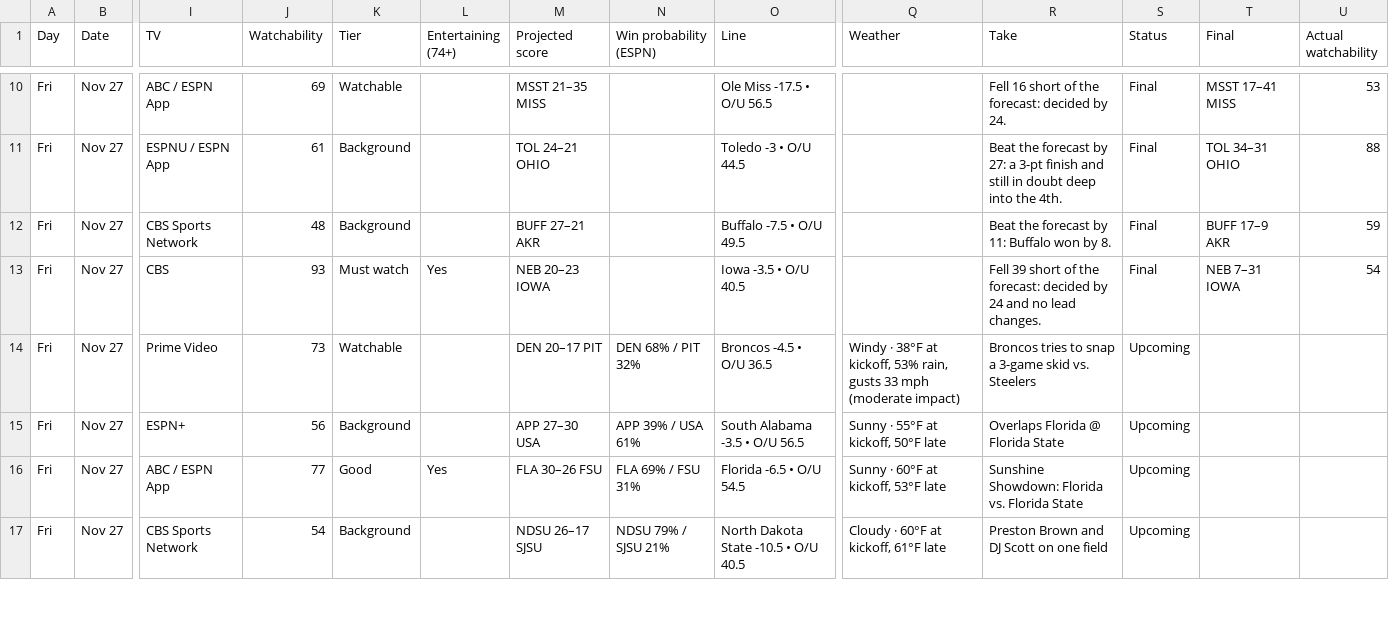
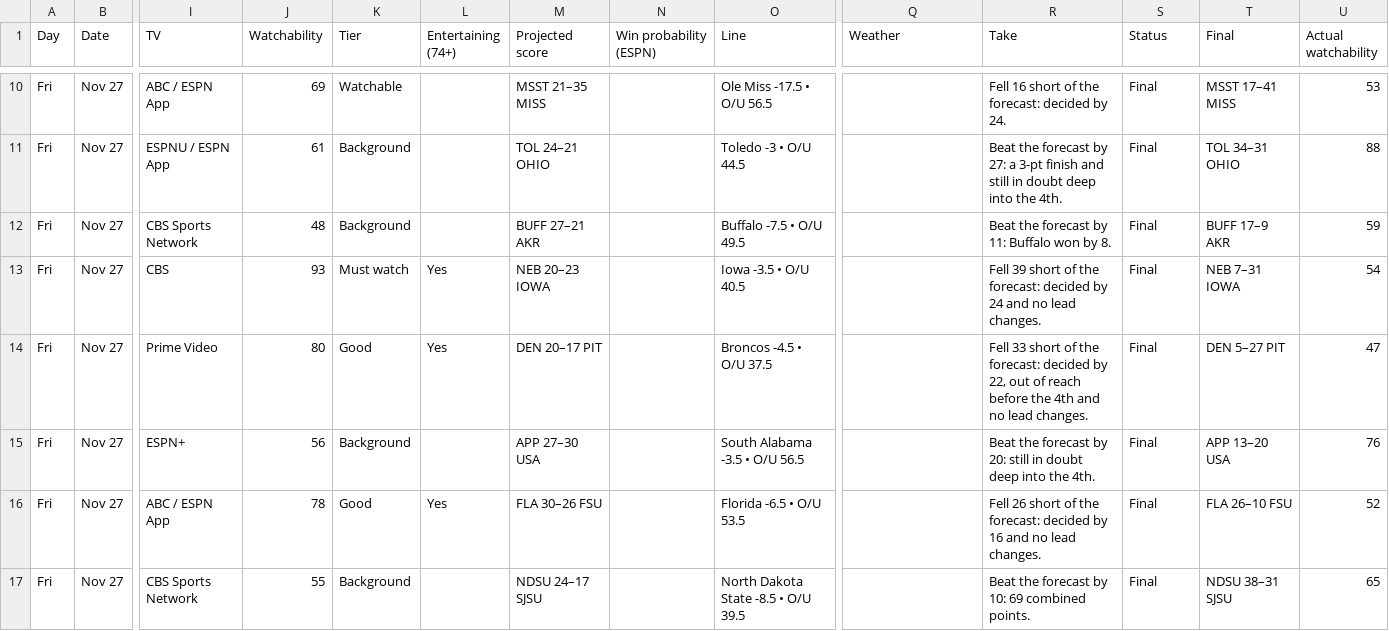
Before and after one commit to denegrijustin/football-watchability, a CSV file: public/exports/watch-slate.csv, drawn as a sheet; only a part is shown, gaps mark what is left out; the diff covers the shown part only; the diff names each change by its address in the sheet, - before the commit and + after, or states it on an @@ line.

```diff
--- a/public/exports/watch-slate.csv
+++ b/public/exports/watch-slate.csv
-J14 (Watchability): 73
+J14 (Watchability): 80
-K14 (Tier): Watchable
+K14 (Tier): Good
-L14 (Entertaining (74+)): (empty)
+L14 (Entertaining (74+)): Yes
-N14 (Win probability (ESPN)): DEN 68% / PIT 32%
+N14 (Win probability (ESPN)): (empty)
-O14 (Line): Broncos -4.5 • O/U 36.5
+O14 (Line): Broncos -4.5 • O/U 37.5
-Q14 (Weather): Windy · 38°F at kickoff, 53% rain, gusts 33 mph (moderate impact)
+Q14 (Weather): (empty)
-R14 (Take): Broncos tries to snap a 3-game skid vs. Steelers
+R14 (Take): Fell 33 short of the forecast: decided by 22, out of reach before the 4th and no lead changes.
-S14:S17 (Status): Upcoming
+S14:S17 (Status): Final
-T14 (Final): (empty)
+T14 (Final): DEN 5–27 PIT
-U14 (Actual watchability): (empty)
+U14 (Actual watchability): 47
-N15 (Win probability (ESPN)): APP 39% / USA 61%
+N15 (Win probability (ESPN)): (empty)
-Q15 (Weather): Sunny · 55°F at kickoff, 50°F late
+Q15 (Weather): (empty)
-R15 (Take): Overlaps Florida @ Florida State
+R15 (Take): Beat the forecast by 20: still in doubt deep into the 4th.
-T15 (Final): (empty)
+T15 (Final): APP 13–20 USA
-U15 (Actual watchability): (empty)
+U15 (Actual watchability): 76
-J16 (Watchability): 77
+J16 (Watchability): 78
-N16 (Win probability (ESPN)): FLA 69% / FSU 31%
+N16 (Win probability (ESPN)): (empty)
-O16 (Line): Florida -6.5 • O/U 54.5
+O16 (Line): Florida -6.5 • O/U 53.5
-Q16 (Weather): Sunny · 60°F at kickoff, 53°F late
+Q16 (Weather): (empty)
-R16 (Take): Sunshine Showdown: Florida vs. Florida State
+R16 (Take): Fell 26 short of the forecast: decided by 16 and no lead changes.
-T16 (Final): (empty)
+T16 (Final): FLA 26–10 FSU
-U16 (Actual watchability): (empty)
+U16 (Actual watchability): 52
-J17 (Watchability): 54
+J17 (Watchability): 55
-M17 (Projected score): NDSU 26–17 SJSU
+M17 (Projected score): NDSU 24–17 SJSU
-N17 (Win probability (ESPN)): NDSU 79% / SJSU 21%
+N17 (Win probability (ESPN)): (empty)
-O17 (Line): North Dakota State -10.5 • O/U 40.5
+O17 (Line): North Dakota State -8.5 • O/U 39.5
-Q17 (Weather): Cloudy · 60°F at kickoff, 61°F late
+Q17 (Weather): (empty)
-R17 (Take): Preston Brown and DJ Scott on one field
+R17 (Take): Beat the forecast by 10: 69 combined points.
-T17 (Final): (empty)
+T17 (Final): NDSU 38–31 SJSU
-U17 (Actual watchability): (empty)
+U17 (Actual watchability): 65
```
Also changed, not shown: 115 edited cells elsewhere in this file, 18 other files.
